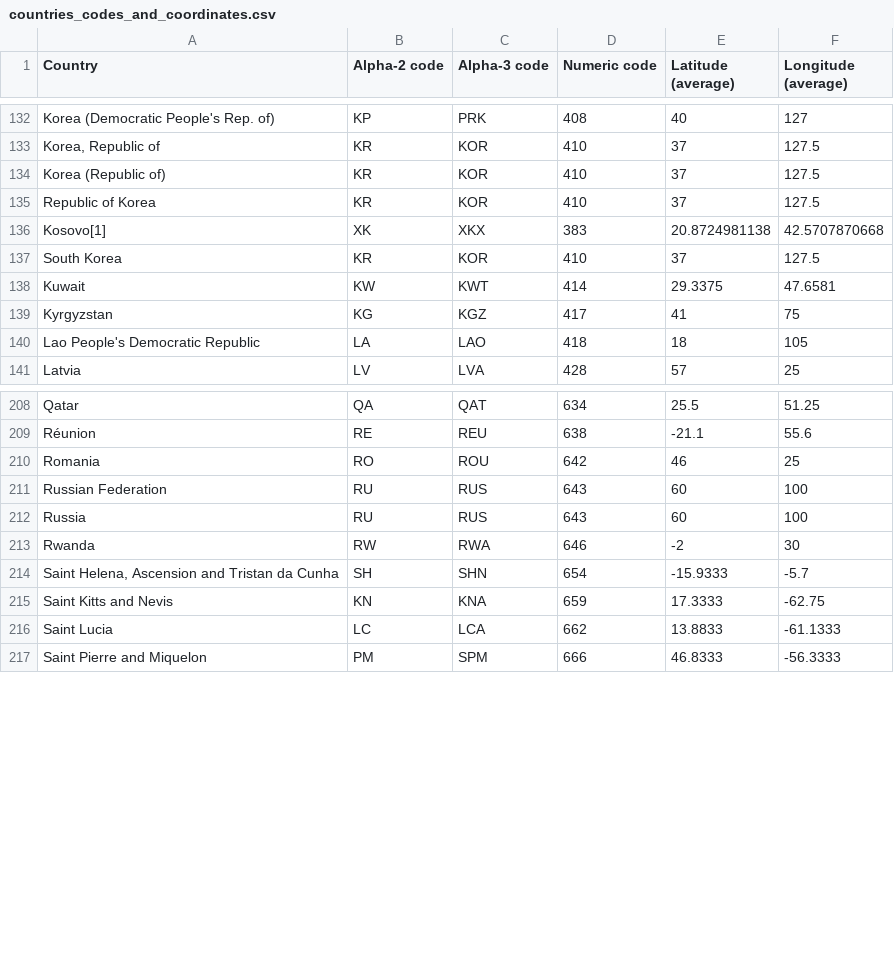
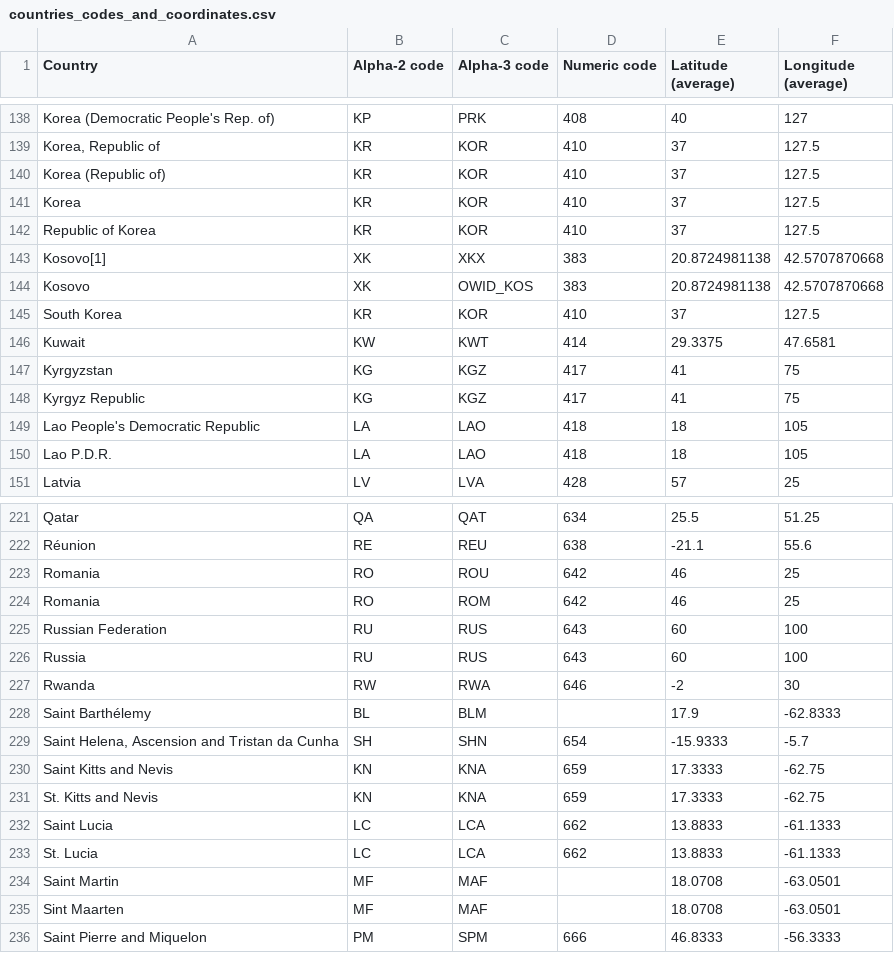
Before and after one commit to smallmultiples/undp-vaccine-response, a CSV file: data/countries_codes_and_coordinates.csv, drawn as a sheet; only a part is shown, gaps mark what is left out; the diff covers the shown part only.

Commit message:
data WIP

```diff
--- a/data/countries_codes_and_coordinates.csv
+++ b/data/countries_codes_and_coordinates.csv
@@ -134,4 +140,6 @@
 "Korea (Republic of)", "KR", "KOR", "410", "37", "127.5"
+"Korea", "KR", "KOR", "410", "37", "127.5"
 "Republic of Korea", "KR", "KOR", "410", "37", "127.5"
 "Kosovo[1]", "XK", "XKX", "383", "20.8724981138", "42.5707870668"
+"Kosovo", "XK", "OWID_KOS", "383", "20.8724981138", "42.5707870668"
 "South Korea", "KR", "KOR", "410", "37", "127.5"
@@ -139,3 +147,5 @@
 "Kyrgyzstan", "KG", "KGZ", "417", "41", "75"
+"Kyrgyz Republic", "KG", "KGZ", "417", "41", "75"
 "Lao People's Democratic Republic", "LA", "LAO", "418", "18", "105"
+"Lao P.D.R.", "LA", "LAO", "418", "18", "105"
 "Latvia", "LV", "LVA", "428", "57", "25"
@@ -210,2 +223,3 @@
 "Romania", "RO", "ROU", "642", "46", "25"
+"Romania", "RO", "ROM", "642", "46", "25"
 "Russian Federation", "RU", "RUS", "643", "60", "100"
@@ -213,5 +227,10 @@
 "Rwanda", "RW", "RWA", "646", "-2", "30"
+"Saint Barthélemy", "BL", "BLM", "", "17.9", "-62.8333"
 "Saint Helena, Ascension and Tristan da Cunha", "SH", "SHN", "654", "-15.9333", "-5.7"
 "Saint Kitts and Nevis", "KN", "KNA", "659", "17.3333", "-62.75"
+"St. Kitts and Nevis", "KN", "KNA", "659", "17.3333", "-62.75"
 "Saint Lucia", "LC", "LCA", "662", "13.8833", "-61.1333"
+"St. Lucia", "LC", "LCA", "662", "13.8833", "-61.1333"
+"Saint Martin", "MF", "MAF", "", "18.0708", "-63.0501"
+"Sint Maarten", "MF", "MAF", "", "18.0708", "-63.0501"
 "Saint Pierre and Miquelon", "PM", "SPM", "666", "46.8333", "-56.3333"
```
Also changed, not shown: 19 added rows and 1 edited cell elsewhere in this file, 14 other files.
